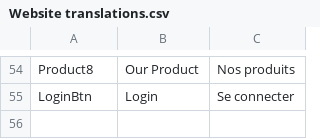
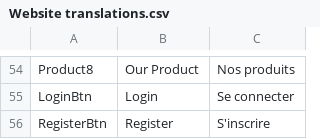
Before and after one commit to KriVa563/First2TPIFI1-2026-27, a CSV file: Docker1try/Valerii/WebSite_Expl/Website translations.csv, drawn as a sheet; only a part is shown, gaps mark what is left out; the diff names each change by its address in the sheet, - before the commit and + after, or states it on an @@ line.

```diff
--- a/Docker1try/Valerii/WebSite_Expl/Website translations.csv
+++ b/Docker1try/Valerii/WebSite_Expl/Website translations.csv
+row 56: RegisterBtn | Register | S'inscrire
```
Also changed, not shown: 6 other files.
